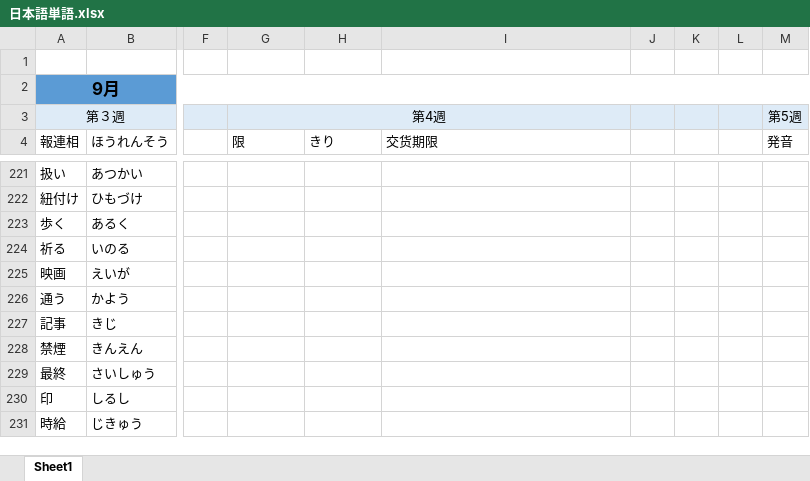
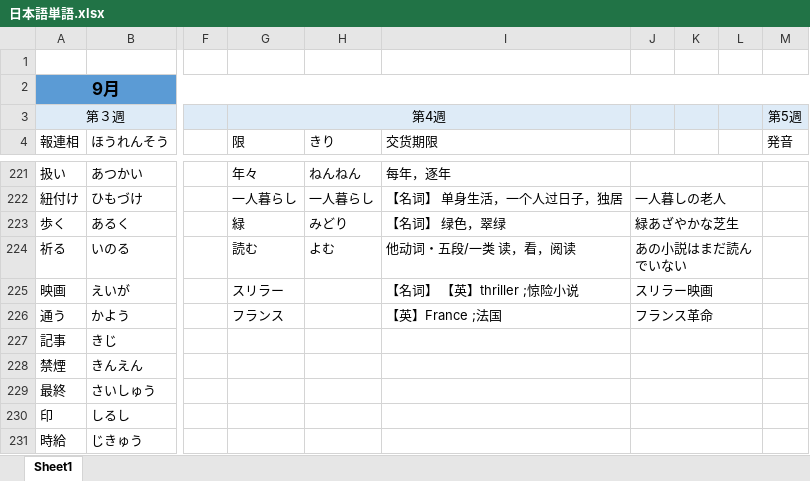
Before and after one commit to smh2274/Japan, an Excel workbook: 日本語単語.xlsx, sheet Sheet1, drawn as a sheet; only a part is shown, gaps mark what is left out; values as stored, in another font and other column widths than the file's, no borders; the diff covers the shown part only; the diff names each change by its address in the sheet, - before the commit and + after, or states it on an @@ line.

```diff
--- a/日本語単語.xlsx (sheet Sheet1)
+++ b/日本語単語.xlsx (sheet Sheet1)
-G221 (限): (empty)
+G221 (限): 年々
-H221 (きり): (empty)
+H221 (きり): ねんねん
-I221 (交货期限): (empty)
+I221 (交货期限): 每年，逐年
+J221:L221 merged
-G222 (限): (empty)
+G222 (限): 一人暮らし
-H222 (きり): (empty)
+H222 (きり): 一人暮らし
-I222 (交货期限): (empty)
+I222 (交货期限): 【名词】 单身生活，一个人过日子，独居
-J222: (empty)
+J222: 一人暮しの老人
+J222:L222 merged
-G223 (限): (empty)
+G223 (限): 緑
-H223 (きり): (empty)
+H223 (きり): みどり
-I223 (交货期限): (empty)
+I223 (交货期限): 【名词】 绿色，翠绿
-J223: (empty)
+J223: 緑あざやかな芝生
+J223:L223 merged
-G224 (限): (empty)
+G224 (限): 読む
-H224 (きり): (empty)
+H224 (きり): よむ
-I224 (交货期限): (empty)
+I224 (交货期限): 他动词・五段/一类 读，看，阅读
-J224: (empty)
+J224: あの小説はまだ読んでいない
+J224:L224 merged
-G225 (限): (empty)
+G225 (限): スリラー
-I225 (交货期限): (empty)
+I225 (交货期限): 【名词】 【英】thriller ;惊险小说
-J225: (empty)
+J225: スリラー映画
+J225:L225 merged
-G226 (限): (empty)
+G226 (限): フランス
-I226 (交货期限): (empty)
+I226 (交货期限): 【英】France ;法国
-J226: (empty)
+J226: フランス革命
+J226:L226 merged
+J227:L227 merged
+J228:L228 merged
+J229:L229 merged
+J230:L230 merged
+J231:L231 merged
```
Also changed, not shown: 72 added rows, 44 edited cells, cell formats and merged cells elsewhere in this sheet.
